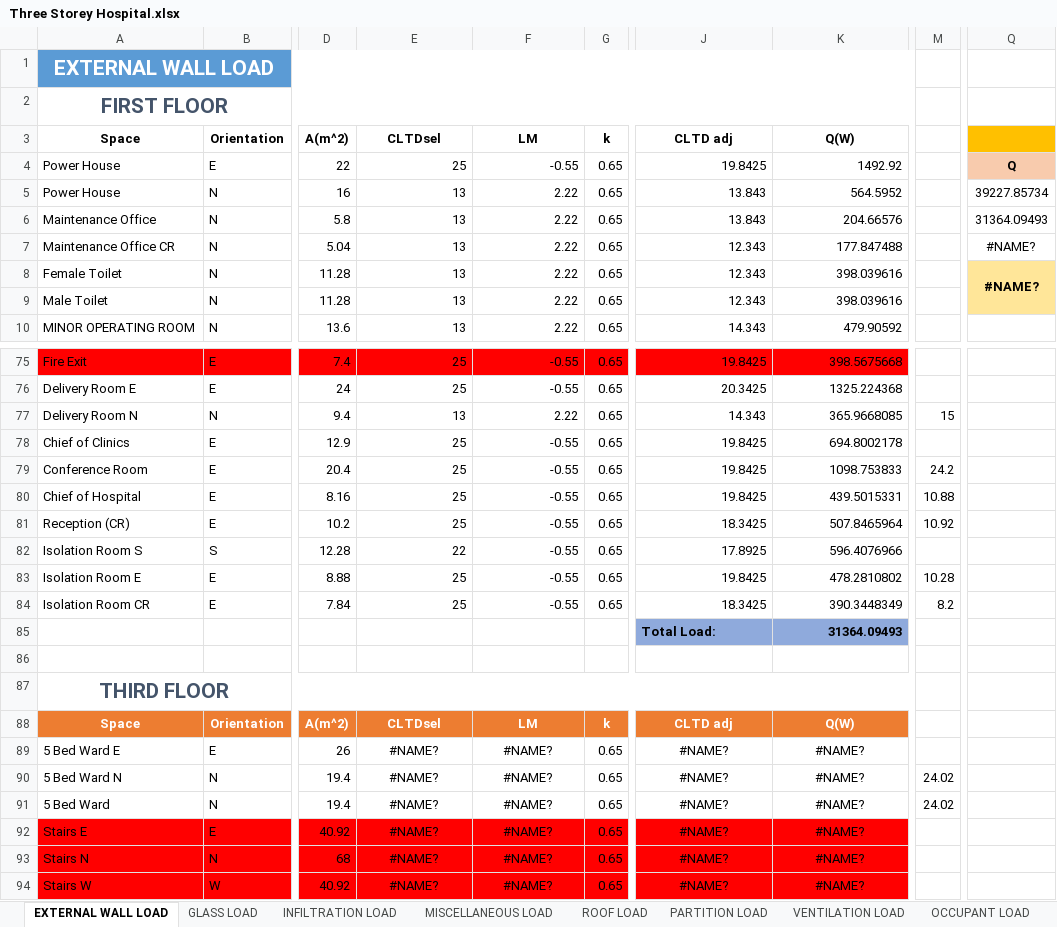
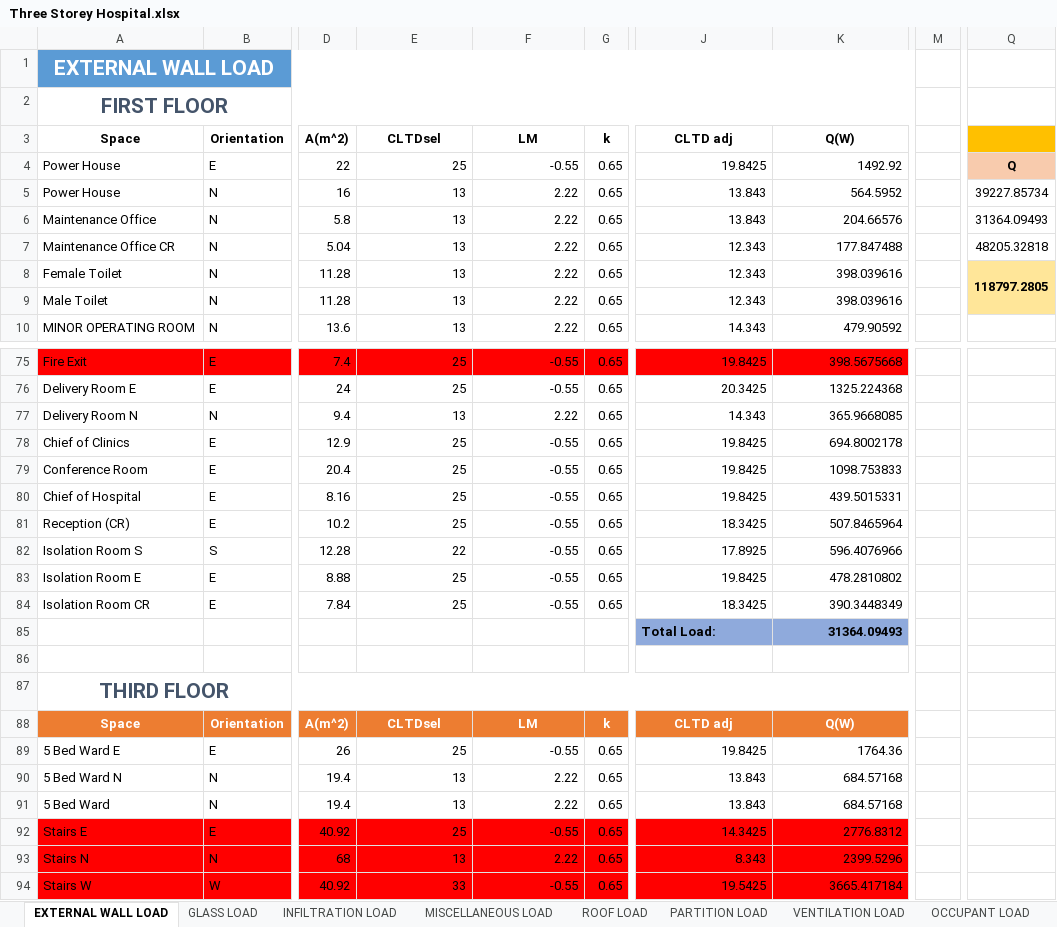
Before and after one commit to deviling124/Aircon, an Excel workbook: Excel/Three Storey Hospital.xlsx, sheet EXTERNAL WALL LOAD, drawn as a sheet; only a part is shown, gaps mark what is left out; values as stored, in another font and other column widths than the file's, no borders; table styles not drawn; the diff covers the shown part only; the diff names each change by its address in the sheet, - before the commit and + after, or states it on an @@ line.

```diff
--- a/Excel/Three Storey Hospital.xlsx (sheet EXTERNAL WALL LOAD)
+++ b/Excel/Three Storey Hospital.xlsx (sheet EXTERNAL WALL LOAD)
-Q7: #NAME?
+Q7: 48205.32818
-Q8: #NAME?
+Q8: 118797.2805
-M77: 15
+M77: (empty)
-M79: 24.2
+M79: (empty)
-M80: 10.88
+M80: (empty)
-M81: 10.92
+M81: (empty)
-M83: 10.28
+M83: (empty)
-M84: 8.2
+M84: (empty)
-E89 (CLTDsel): #NAME?
+E89 (CLTDsel): 25
-E89:F94 alignment: center
+E89:F94 alignment: right
-F89 (LM): #NAME?
+F89 (LM): -0.55
-J89 (CLTD adj): #NAME?
+J89 (CLTD adj): 19.8425
-J89:K94 alignment: center
+J89:K94 alignment: right
-K89 (Q(W)): #NAME?
+K89 (Q(W)): 1764.36
-E90:E91 (CLTDsel): #NAME?
+E90:E91 (CLTDsel): 13
-F90:F91 (LM): #NAME?
+F90:F91 (LM): 2.22
-J90:J91 (CLTD adj): #NAME?
+J90:J91 (CLTD adj): 13.843
-K90:K91 (Q(W)): #NAME?
+K90:K91 (Q(W)): 684.57168
-M90:M91: 24.02
+M90:M91: (empty)
-E92 (CLTDsel): #NAME?
+E92 (CLTDsel): 25
-F92 (LM): #NAME?
+F92 (LM): -0.55
-J92 (CLTD adj): #NAME?
+J92 (CLTD adj): 14.3425
-K92 (Q(W)): #NAME?
+K92 (Q(W)): 2776.8312
-E93 (CLTDsel): #NAME?
+E93 (CLTDsel): 13
-F93 (LM): #NAME?
+F93 (LM): 2.22
-J93 (CLTD adj): #NAME?
+J93 (CLTD adj): 8.343
-K93 (Q(W)): #NAME?
+K93 (Q(W)): 2399.5296
-E94 (CLTDsel): #NAME?
+E94 (CLTDsel): 33
-F94 (LM): #NAME?
+F94 (LM): -0.55
-J94 (CLTD adj): #NAME?
+J94 (CLTD adj): 19.5425
-K94 (Q(W)): #NAME?
+K94 (Q(W)): 3665.417184
```
Also changed, not shown: 163 edited cells and cell formats elsewhere in this sheet, sheet INFILTRATION LOAD, sheet GLASS LOAD, sheet VENTILATION LOAD, sheet PARTITION LOAD, sheet OCCUPANT LOAD, sheet MISCELLANEOUS LOAD, 2 more sheets, formulas that keep their value, 1 other file.
